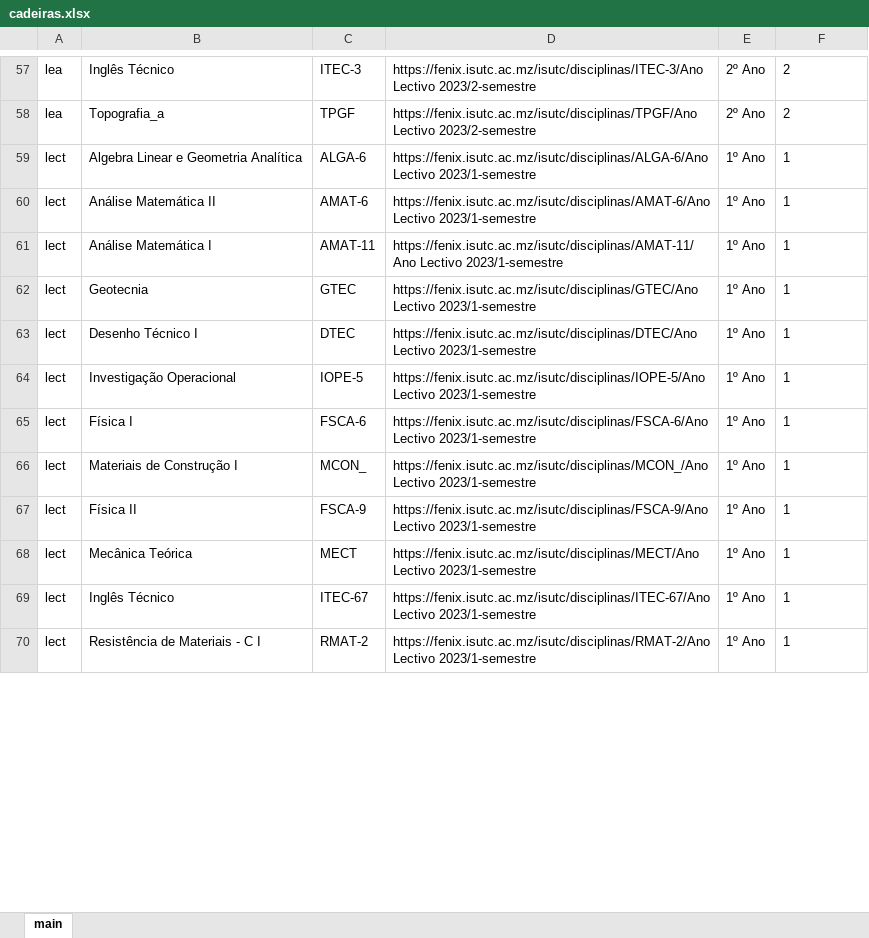
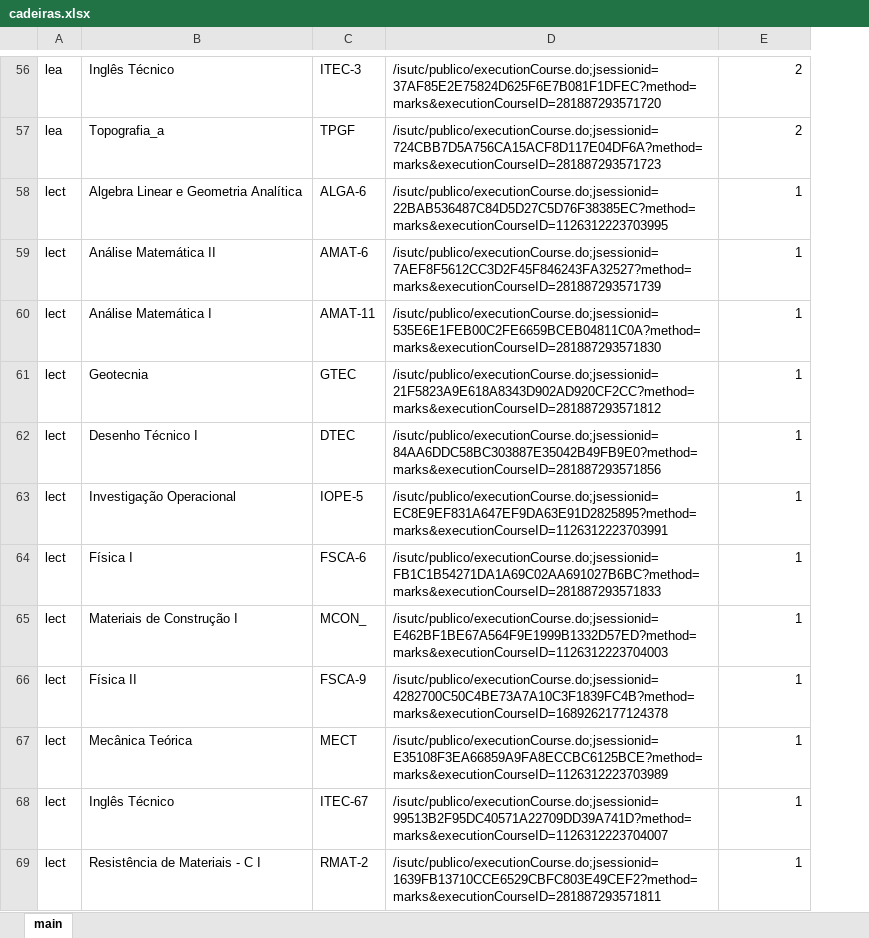
Before and after one commit to yannickRafael/FenixBot, an Excel workbook: cadeiras.xlsx, sheet main, drawn as a sheet; only a part is shown, gaps mark what is left out; values as stored, in another font and other column widths than the file's, no borders; removed rows and columns are numbered as before the commit, all else as after; the diff covers the shown part only; the diff names each change by its address in the sheet, - before the commit and + after, or states it on an @@ line.

```diff
--- a/cadeiras.xlsx (sheet main)
+++ b/cadeiras.xlsx (sheet main)
-column D, rows 57-70: https://fenix.isutc.ac.mz/isutc/disciplinas/ITEC-3/Ano Lectivo 2023/2-semestre | https://fenix.isutc.ac.mz/isutc/disciplinas/TPGF/Ano Lectivo 2023/2-semestre | https://fenix.isutc.ac.mz/isutc/disciplinas/ALGA-6/Ano Lectivo 2023/1-semestre | https://fenix.isutc.ac.mz/isutc/disciplinas/AMAT-6/Ano Lectivo 2023/1-semestre | https://fenix.isutc.ac.mz/isutc/disciplinas/AMAT-11/Ano Lectivo 2023/1-semestre | https://fenix.isutc.ac.mz/isutc/disciplinas/GTEC/Ano Lectivo 2023/1-semestre | https://fenix.isutc.ac.mz/isutc/disciplinas/DTEC/Ano Lectivo 2023/1-semestre | https://fenix.isutc.ac.mz/isutc/disciplinas/IOPE-5/Ano Lectivo 2023/1-semestre | https://fenix.isutc.ac.mz/isutc/disciplinas/FSCA-6/Ano Lectivo 2023/1-semestre | https://fenix.isutc.ac.mz/isutc/disciplinas/MCON_/Ano Lectivo 2023/1-semestre | https://fenix.isutc.ac.mz/isutc/disciplinas/FSCA-9/Ano Lectivo 2023/1-semestre | https://fenix.isutc.ac.mz/isutc/disciplinas/MECT/Ano Lectivo 2023/1-semestre | https://fenix.isutc.ac.mz/isutc/disciplinas/ITEC-67/Ano Lectivo 2023/1-semestre | https://fenix.isutc.ac.mz/isutc/disciplinas/RMAT-2/Ano Lectivo 2023/1-semestre
-column E, rows 57-70: 2º Ano | 2º Ano | 1º Ano | 1º Ano | 1º Ano | 1º Ano | 1º Ano | 1º Ano | 1º Ano | 1º Ano | 1º Ano | 1º Ano | 1º Ano | 1º Ano
+column D, rows 56-69: /isutc/publico/executionCourse.do;jsessionid=37AF85E2E75824D625F6E7B081F1DFEC?method=marks&executionCourseID=281887293571720 | /isutc/publico/executionCourse.do;jsessionid=724CBB7D5A756CA15ACF8D117E04DF6A?method=marks&executionCourseID=281887293571723 | /isutc/publico/executionCourse.do;jsessionid=22BAB536487C84D5D27C5D76F38385EC?method=marks&executionCourseID=1126312223703995 | /isutc/publico/executionCourse.do;jsessionid=7AEF8F5612CC3D2F45F846243FA32527?method=marks&executionCourseID=281887293571739 | /isutc/publico/executionCourse.do;jsessionid=535E6E1FEB00C2FE6659BCEB04811C0A?method=marks&executionCourseID=281887293571830 | /isutc/publico/executionCourse.do;jsessionid=21F5823A9E618A8343D902AD920CF2CC?method=marks&executionCourseID=281887293571812 | /isutc/publico/executionCourse.do;jsessionid=84AA6DDC58BC303887E35042B49FB9E0?method=marks&executionCourseID=281887293571856 | /isutc/publico/executionCourse.do;jsessionid=EC8E9EF831A647EF9DA63E91D2825895?method=marks&executionCourseID=1126312223703991 | /isutc/publico/executionCourse.do;jsessionid=FB1C1B54271DA1A69C02AA691027B6BC?method=marks&executionCourseID=281887293571833 | /isutc/publico/executionCourse.do;jsessionid=E462BF1BE67A564F9E1999B1332D57ED?method=marks&executionCourseID=1126312223704003 | /isutc/publico/executionCourse.do;jsessionid=4282700C50C4BE73A7A10C3F1839FC4B?method=marks&executionCourseID=1689262177124378 | /isutc/publico/executionCourse.do;jsessionid=E35108F3EA66859A9FA8ECCBC6125BCE?method=marks&executionCourseID=1126312223703989 | /isutc/publico/executionCourse.do;jsessionid=99513B2F95DC40571A22709DD39A741D?method=marks&executionCourseID=1126312223704007 | /isutc/publico/executionCourse.do;jsessionid=1639FB13710CCE6529CBFC803E49CEF2?method=marks&executionCourseID=281887293571811
-E56:E69 alignment: left
+E56:E69 alignment: right
```
Also changed, not shown: 3 removed rows and cell formats elsewhere in this sheet.
